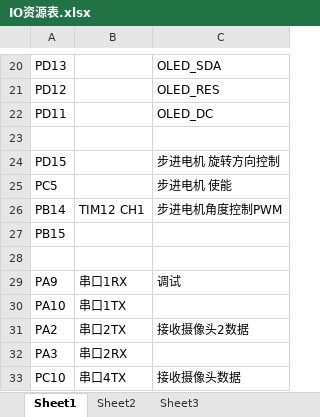
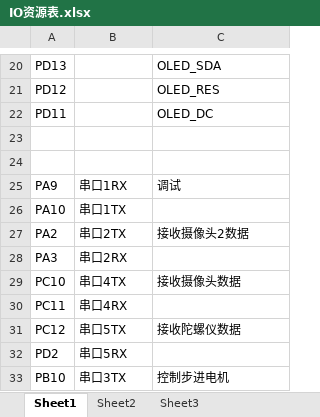
Before and after one commit to bb-yi/Innovation-competition, an Excel workbook: stm32f407zet6Stepper/IO资源表.xlsx, sheet Sheet1, drawn as a sheet; only a part is shown, gaps mark what is left out; the shorter side is filled out with more unchanged rows; values as stored, in another font and other column widths than the file's, no borders; the diff names each change by its address in the sheet, - before the commit and + after, or states it on an @@ line.

```diff
--- a/stm32f407zet6Stepper/IO资源表.xlsx (sheet Sheet1)
+++ b/stm32f407zet6Stepper/IO资源表.xlsx (sheet Sheet1)
-row 24: PD15 |  | 步进电机 旋转方向控制
-row 25: PC5 |  | 步进电机 使能
-row 26: PB14 | TIM12 CH1 | 步进电机角度控制PWM
-row 27: PB15
```
Also changed, not shown: 1 other file.
